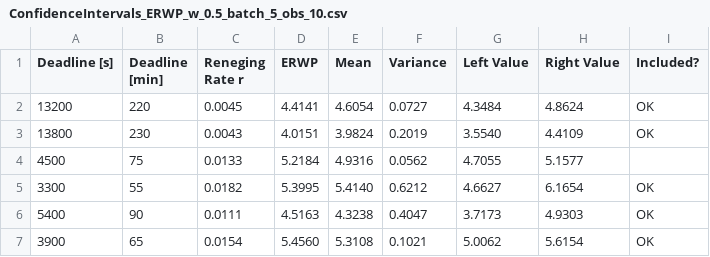
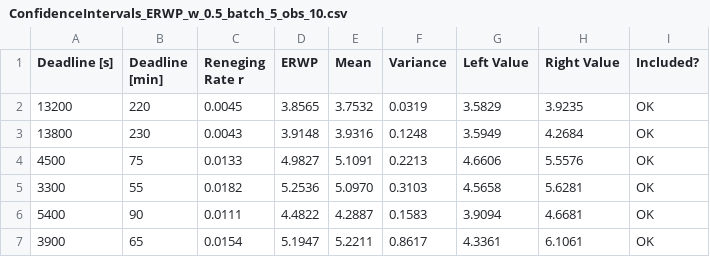
Before and after one commit to matteodelv/SdSFullOffloading, a CSV file: analysis/csv/ConfidenceIntervals_ERWP_w_0.5_batch_5_obs_10.csv, drawn as a sheet; only a part is shown; the diff covers the shown part only.

```diff
--- a/analysis/csv/ConfidenceIntervals_ERWP_w_0.5_batch_5_obs_10.csv
+++ b/analysis/csv/ConfidenceIntervals_ERWP_w_0.5_batch_5_obs_10.csv
@@ -1,7 +1,7 @@
 Deadline [s], Deadline [min], Reneging Rate r, ERWP, Mean, Variance, Left Value, Right Value, Included?
-13200, 220, 0.0045, 4.4141, 4.6054, 0.0727, 4.3484, 4.8624, OK
-13800, 230, 0.0043, 4.0151, 3.9824, 0.2019, 3.5540, 4.4109, OK
-4500, 75, 0.0133, 5.2184, 4.9316, 0.0562, 4.7055, 5.1577,
-3300, 55, 0.0182, 5.3995, 5.4140, 0.6212, 4.6627, 6.1654, OK
-5400, 90, 0.0111, 4.5163, 4.3238, 0.4047, 3.7173, 4.9303, OK
-3900, 65, 0.0154, 5.4560, 5.3108, 0.1021, 5.0062, 5.6154, OK
+13200, 220, 0.0045, 3.8565, 3.7532, 0.0319, 3.5829, 3.9235, OK
+13800, 230, 0.0043, 3.9148, 3.9316, 0.1248, 3.5949, 4.2684, OK
+4500, 75, 0.0133, 4.9827, 5.1091, 0.2213, 4.6606, 5.5576, OK
+3300, 55, 0.0182, 5.2536, 5.0970, 0.3103, 4.5658, 5.6281, OK
+5400, 90, 0.0111, 4.4822, 4.2887, 0.1583, 3.9094, 4.6681, OK
+3900, 65, 0.0154, 5.1947, 5.2211, 0.8617, 4.3361, 6.1061, OK
```
Also changed, not shown: 159 edited cells elsewhere in this file, analysis/csv/ConfidenceIntervals_ERWP_w_0.1_batch_5_obs_10.csv, analysis/csv/ConfidenceIntervals_ERWP_w_0.1_batch_7_obs_12.csv, 15 other files.
